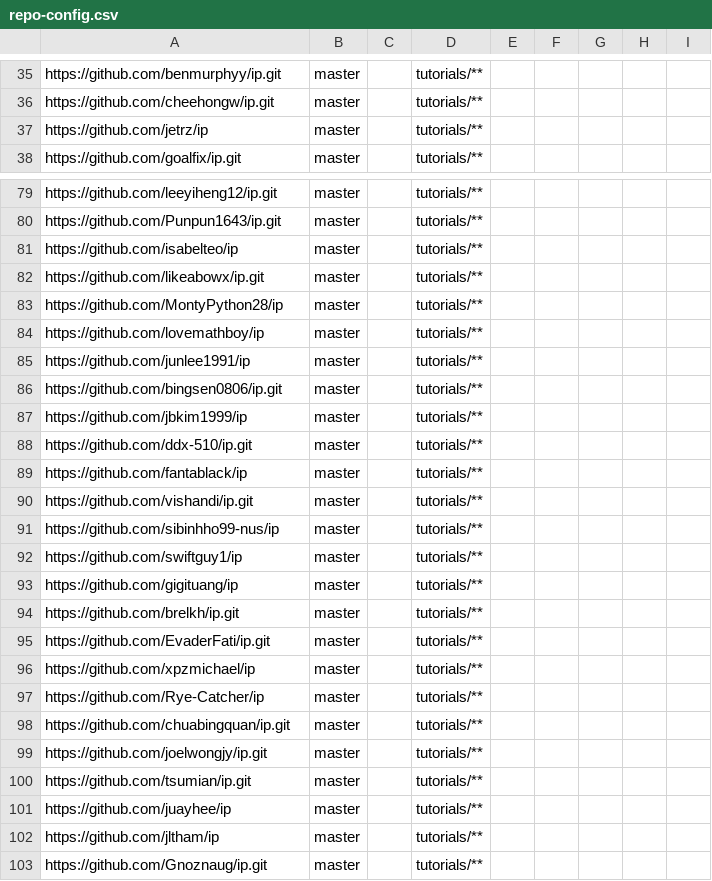
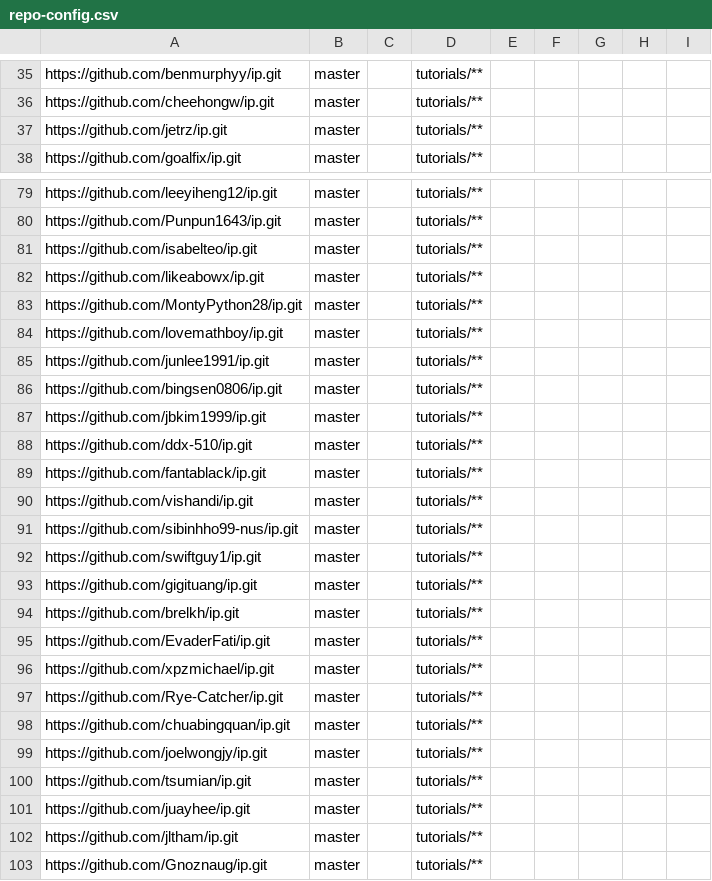
Before and after one commit to nus-cs2103-AY2122S2/ip-dashboard, a CSV file: configs/repo-config.csv, drawn as a sheet; only a part is shown, gaps mark what is left out; the diff covers the shown part only.

```diff
--- a/configs/repo-config.csv
+++ b/configs/repo-config.csv
@@ -36,3 +36,3 @@ https://github.com/benmurphyy/ip.git,master,,tutorials/**,,,,,
 https://github.com/cheehongw/ip.git,master,,tutorials/**,,,,,
-https://github.com/jetrz/ip,master,,tutorials/**,,,,,
+https://github.com/jetrz/ip.git,master,,tutorials/**,,,,,
 https://github.com/goalfix/ip.git,master,,tutorials/**,,,,,
@@ -80,19 +80,19 @@ https://github.com/leeyiheng12/ip.git,master,,tutorials/**,,,,,
 https://github.com/Punpun1643/ip.git,master,,tutorials/**,,,,,
-https://github.com/isabelteo/ip,master,,tutorials/**,,,,,
+https://github.com/isabelteo/ip.git,master,,tutorials/**,,,,,
 https://github.com/likeabowx/ip.git,master,,tutorials/**,,,,,
-https://github.com/MontyPython28/ip,master,,tutorials/**,,,,,
-https://github.com/lovemathboy/ip,master,,tutorials/**,,,,,
-https://github.com/junlee1991/ip,master,,tutorials/**,,,,,
+https://github.com/MontyPython28/ip.git,master,,tutorials/**,,,,,
+https://github.com/lovemathboy/ip.git,master,,tutorials/**,,,,,
+https://github.com/junlee1991/ip.git,master,,tutorials/**,,,,,
 https://github.com/bingsen0806/ip.git,master,,tutorials/**,,,,,
-https://github.com/jbkim1999/ip,master,,tutorials/**,,,,,
+https://github.com/jbkim1999/ip.git,master,,tutorials/**,,,,,
 https://github.com/ddx-510/ip.git,master,,tutorials/**,,,,,
-https://github.com/fantablack/ip,master,,tutorials/**,,,,,
+https://github.com/fantablack/ip.git,master,,tutorials/**,,,,,
 https://github.com/vishandi/ip.git,master,,tutorials/**,,,,,
-https://github.com/sibinhho99-nus/ip,master,,tutorials/**,,,,,
-https://github.com/swiftguy1/ip,master,,tutorials/**,,,,,
-https://github.com/gigituang/ip,master,,tutorials/**,,,,,
+https://github.com/sibinhho99-nus/ip.git,master,,tutorials/**,,,,,
+https://github.com/swiftguy1/ip.git,master,,tutorials/**,,,,,
+https://github.com/gigituang/ip.git,master,,tutorials/**,,,,,
 https://github.com/brelkh/ip.git,master,,tutorials/**,,,,,
 https://github.com/EvaderFati/ip.git,master,,tutorials/**,,,,,
-https://github.com/xpzmichael/ip,master,,tutorials/**,,,,,
-https://github.com/Rye-Catcher/ip,master,,tutorials/**,,,,,
+https://github.com/xpzmichael/ip.git,master,,tutorials/**,,,,,
+https://github.com/Rye-Catcher/ip.git,master,,tutorials/**,,,,,
 https://github.com/chuabingquan/ip.git,master,,tutorials/**,,,,,
@@ -100,4 +100,4 @@ https://github.com/joelwongjy/ip.git,master,,tutorials/**,,,,,
 https://github.com/tsumian/ip.git,master,,tutorials/**,,,,,
-https://github.com/juayhee/ip,master,,tutorials/**,,,,,
-https://github.com/jltham/ip,master,,tutorials/**,,,,,
+https://github.com/juayhee/ip.git,master,,tutorials/**,,,,,
+https://github.com/jltham/ip.git,master,,tutorials/**,,,,,
 https://github.com/Gnoznaug/ip.git,master,,tutorials/**,,,,,
```
Also changed, not shown: 85 edited cells elsewhere in this file.
